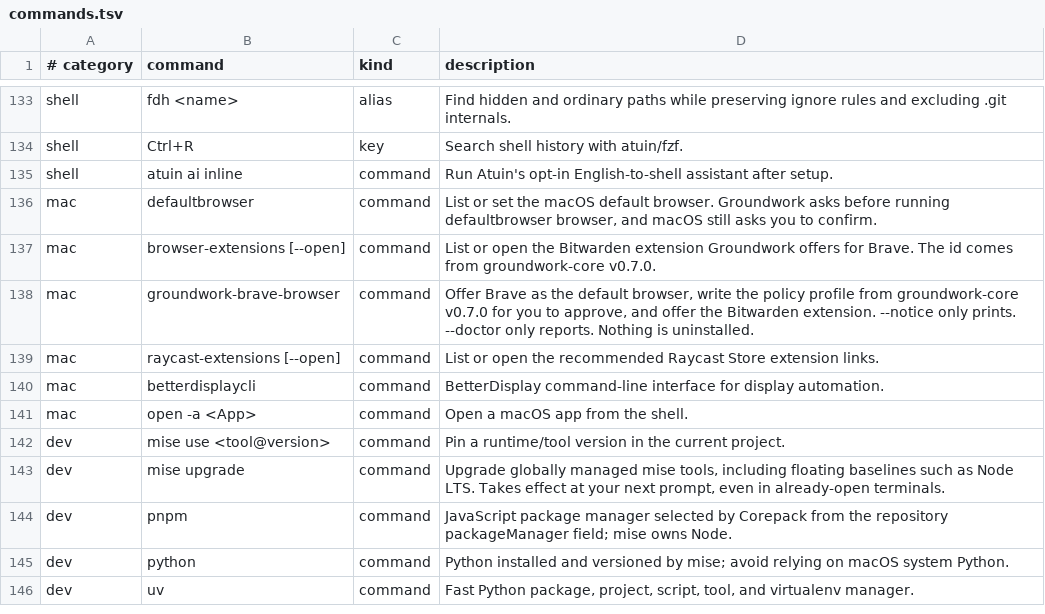
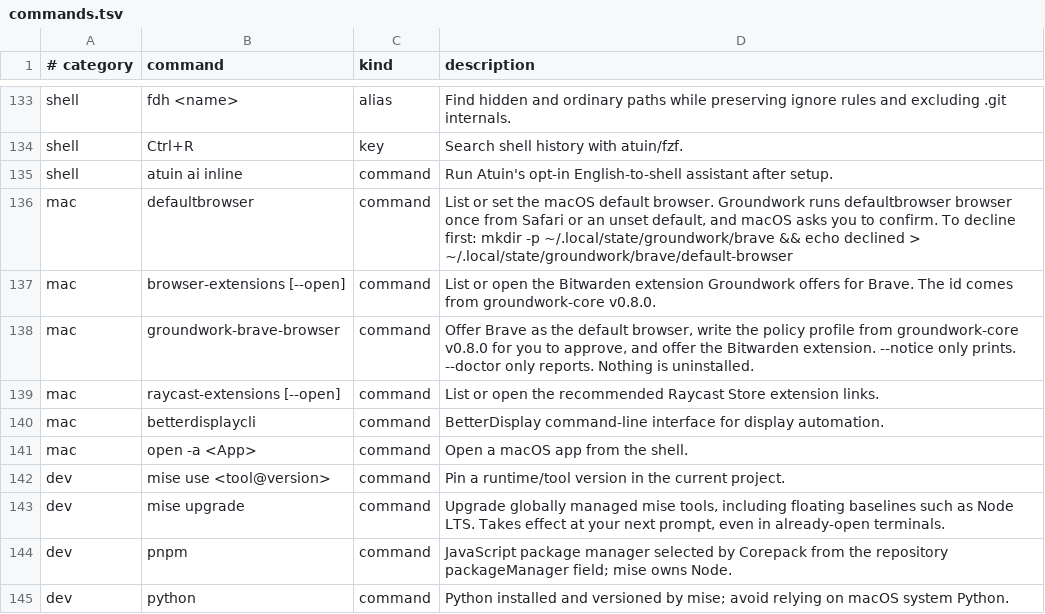
Before and after one commit to jasondockery/groundwork-mac, a TSV file: home/dot_local/share/groundwork/commands.tsv, drawn as a sheet; only a part is shown, gaps mark what is left out; the shorter side is filled out with more unchanged rows.

Commit message:
feat: switch to Brave automatically once, from Safari or an unset default
Port the core v0.8.0 contract. When Brave is installed, passes a
code-signature check (version plus codesign --verify --deep --strict, under
a deadline) and the session is a desktop one (Aqua, no SSH_CONNECTION),
run defaultbrowser once, but only when the default is Safari or unset.
Any other default keeps the existing prompt, which defaults to no.

The existing default-browser choice file gains a "requested" value. The
next run reads the real default: Brave becomes "accepted", anything else
(Keep Safari) becomes "declined" and is never asked again. A hand-written
"declined" opts out ahead of time. Imports, the profile and the Bitwarden
offer are unchanged.

Dependency change: core submodule v0.7.0 (0395895) -> v0.8.0 (5c85261).
Reason: v0.8.0 carries the all-OS automatic-default contract. The
browser/brave.json spec is identical to v0.7.0.

```diff
--- a/home/dot_local/share/groundwork/commands.tsv
+++ b/home/dot_local/share/groundwork/commands.tsv
@@ -135,5 +135,5 @@ shell	Ctrl+R	key	Search shell history with atuin/fzf.
 shell	atuin ai inline	command	Run Atuin's opt-in English-to-shell assistant after setup.
-mac	defaultbrowser	command	List or set the macOS default browser. Groundwork asks before running defaultbrowser browser, and macOS still asks you to confirm.
-mac	browser-extensions [--open]	command	List or open the Bitwarden extension Groundwork offers for Brave. The id comes from groundwork-core v0.7.0.
-mac	groundwork-brave-browser	command	Offer Brave as the default browser, write the policy profile from groundwork-core v0.7.0 for you to approve, and offer the Bitwarden extension. --notice only prints. --doctor only reports. Nothing is uninstalled.
+mac	defaultbrowser	command	List or set the macOS default browser. Groundwork runs defaultbrowser browser once from Safari or an unset default, and macOS asks you to confirm. To decline first: mkdir -p ~/.local/state/groundwork/brave && echo declined > ~/.local/state/groundwork/brave/default-browser
+mac	browser-extensions [--open]	command	List or open the Bitwarden extension Groundwork offers for Brave. The id comes from groundwork-core v0.8.0.
+mac	groundwork-brave-browser	command	Offer Brave as the default browser, write the policy profile from groundwork-core v0.8.0 for you to approve, and offer the Bitwarden extension. --notice only prints. --doctor only reports. Nothing is uninstalled.
 mac	raycast-extensions [--open]	command	List or open the recommended Raycast Store extension links.
```
Also changed, not shown: 14 other files.
